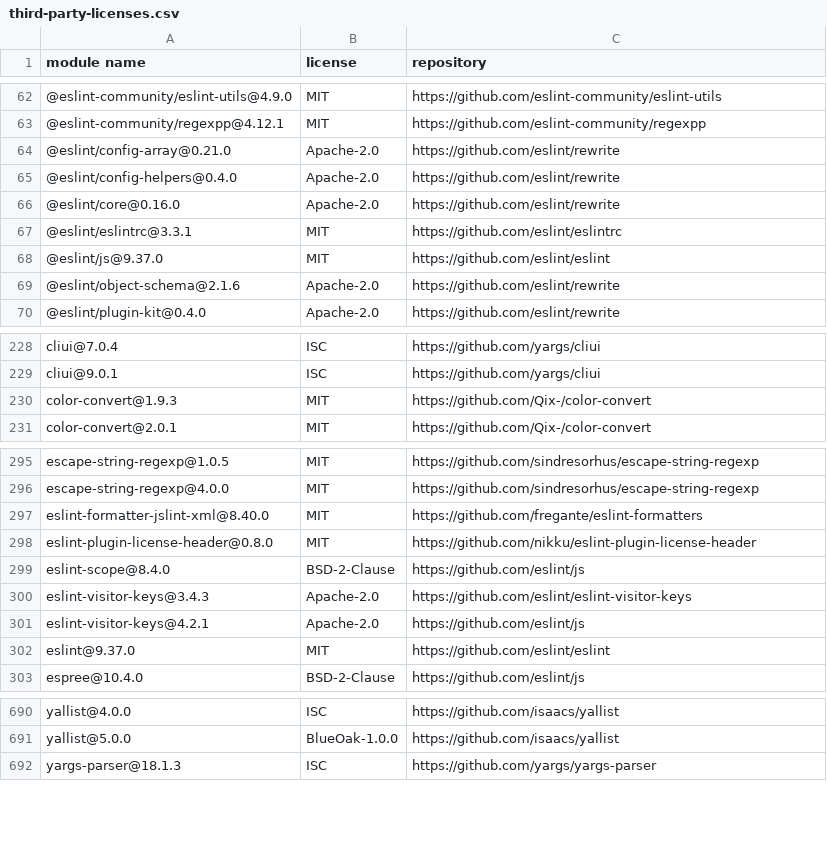
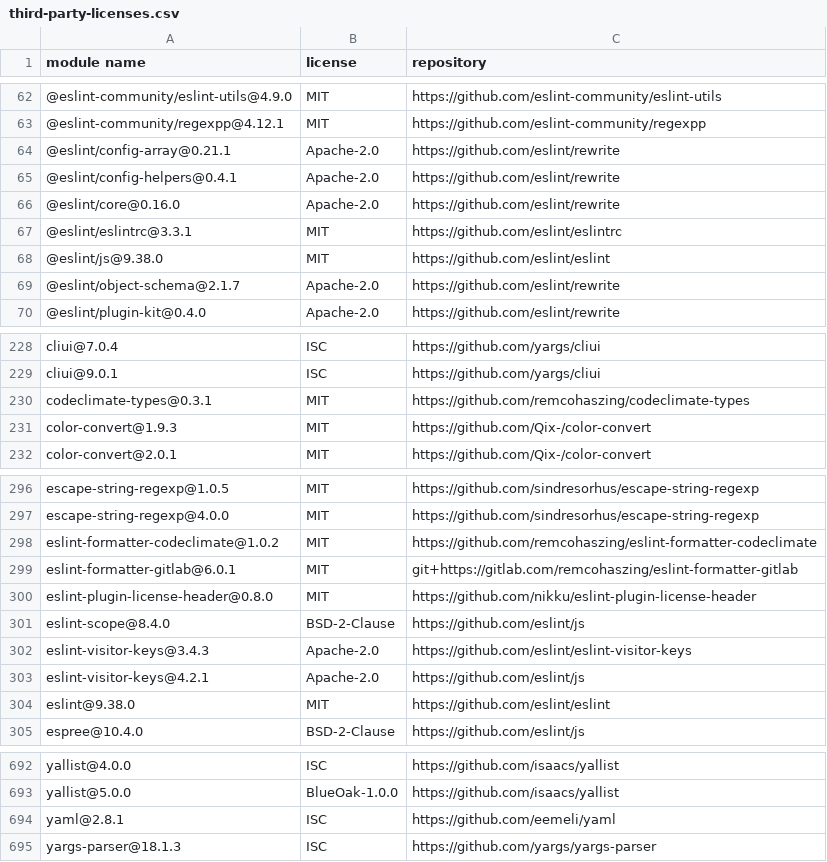
Before and after one commit to CargoTrackSolutions/ecmr-frontend, a CSV file: angular-frontend/third-party-licenses/third-party-licenses.csv, drawn as a sheet; only a part is shown, gaps mark what is left out.

Commit message:
Update eslint configuration in ci pipeline to analyze codequality to  reflect changes of Angular v20.

```diff
--- a/angular-frontend/third-party-licenses/third-party-licenses.csv
+++ b/angular-frontend/third-party-licenses/third-party-licenses.csv
@@ -63,8 +63,8 @@
 "@eslint-community/regexpp@4.12.1","MIT","https://github.com/eslint-community/regexpp"
-"@eslint/config-array@0.21.0","Apache-2.0","https://github.com/eslint/rewrite"
-"@eslint/config-helpers@0.4.0","Apache-2.0","https://github.com/eslint/rewrite"
+"@eslint/config-array@0.21.1","Apache-2.0","https://github.com/eslint/rewrite"
+"@eslint/config-helpers@0.4.1","Apache-2.0","https://github.com/eslint/rewrite"
 "@eslint/core@0.16.0","Apache-2.0","https://github.com/eslint/rewrite"
 "@eslint/eslintrc@3.3.1","MIT","https://github.com/eslint/eslintrc"
-"@eslint/js@9.37.0","MIT","https://github.com/eslint/eslint"
-"@eslint/object-schema@2.1.6","Apache-2.0","https://github.com/eslint/rewrite"
+"@eslint/js@9.38.0","MIT","https://github.com/eslint/eslint"
+"@eslint/object-schema@2.1.7","Apache-2.0","https://github.com/eslint/rewrite"
 "@eslint/plugin-kit@0.4.0","Apache-2.0","https://github.com/eslint/rewrite"
@@ -229,2 +229,3 @@
 "cliui@9.0.1","ISC","https://github.com/yargs/cliui"
+"codeclimate-types@0.3.1","MIT","https://github.com/remcohaszing/codeclimate-types"
 "color-convert@1.9.3","MIT","https://github.com/Qix-/color-convert"
@@ -296,3 +297,4 @@
 "escape-string-regexp@4.0.0","MIT","https://github.com/sindresorhus/escape-string-regexp"
-"eslint-formatter-jslint-xml@8.40.0","MIT","https://github.com/fregante/eslint-formatters"
+"eslint-formatter-codeclimate@1.0.2","MIT","https://github.com/remcohaszing/eslint-formatter-codeclimate"
+"eslint-formatter-gitlab@6.0.1","MIT","git+https://gitlab.com/remcohaszing/eslint-formatter-gitlab"
 "eslint-plugin-license-header@0.8.0","MIT","https://github.com/nikku/eslint-plugin-license-header"
@@ -301,3 +303,3 @@
 "eslint-visitor-keys@4.2.1","Apache-2.0","https://github.com/eslint/js"
-"eslint@9.37.0","MIT","https://github.com/eslint/eslint"
+"eslint@9.38.0","MIT","https://github.com/eslint/eslint"
 "espree@10.4.0","BSD-2-Clause","https://github.com/eslint/js"
@@ -691,2 +693,3 @@
 "yallist@5.0.0","BlueOak-1.0.0","https://github.com/isaacs/yallist"
+"yaml@2.8.1","ISC","https://github.com/eemeli/yaml"
 "yargs-parser@18.1.3","ISC","https://github.com/yargs/yargs-parser"
```
Also changed, not shown: 9 other files.
